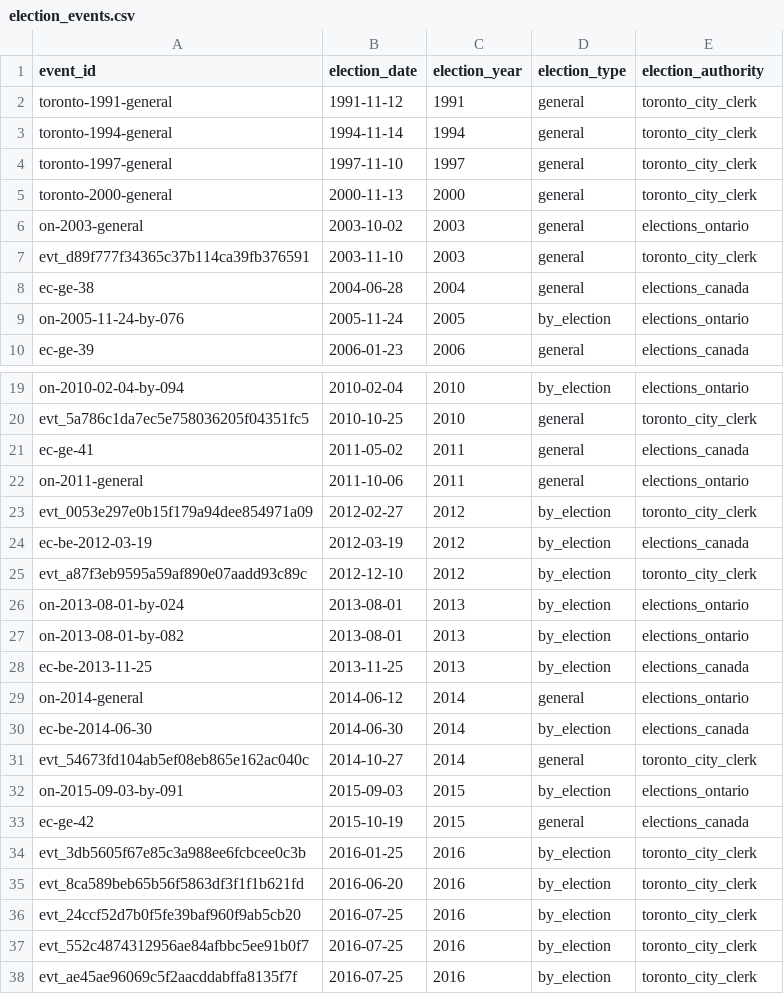
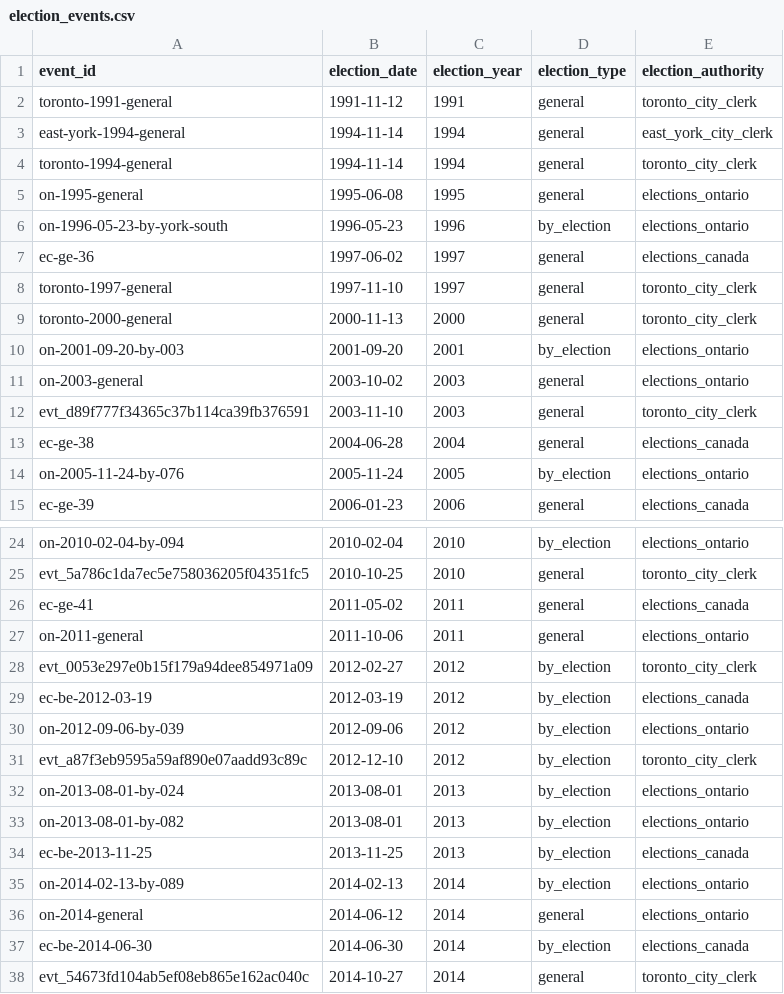
Before and after one commit to alexwolson/toronto-election-results, a CSV file: data/out/election_events.csv, drawn as a sheet; only a part is shown, gaps mark what is left out; the shorter side is filled out with more unchanged rows; the diff names each change by its address in the sheet, - before the commit and + after, or states it on an @@ line.

```diff
--- a/data/out/election_events.csv
+++ b/data/out/election_events.csv
+row 3: east-york-1994-general | 1994-11-14 | 1994 | general | east_york_city_clerk
+row 5: on-1995-general | 1995-06-08 | 1995 | general | elections_ontario
+row 6: on-1996-05-23-by-york-south | 1996-05-23 | 1996 | by_election | elections_ontario
+row 7: ec-ge-36 | 1997-06-02 | 1997 | general | elections_canada
+row 10: on-2001-09-20-by-003 | 2001-09-20 | 2001 | by_election | elections_ontario
+row 30: on-2012-09-06-by-039 | 2012-09-06 | 2012 | by_election | elections_ontario
+row 35: on-2014-02-13-by-089 | 2014-02-13 | 2014 | by_election | elections_ontario
```
Also changed, not shown: data/out/contests.csv, data/out/endorsement_coverage.csv, 30 other files.
